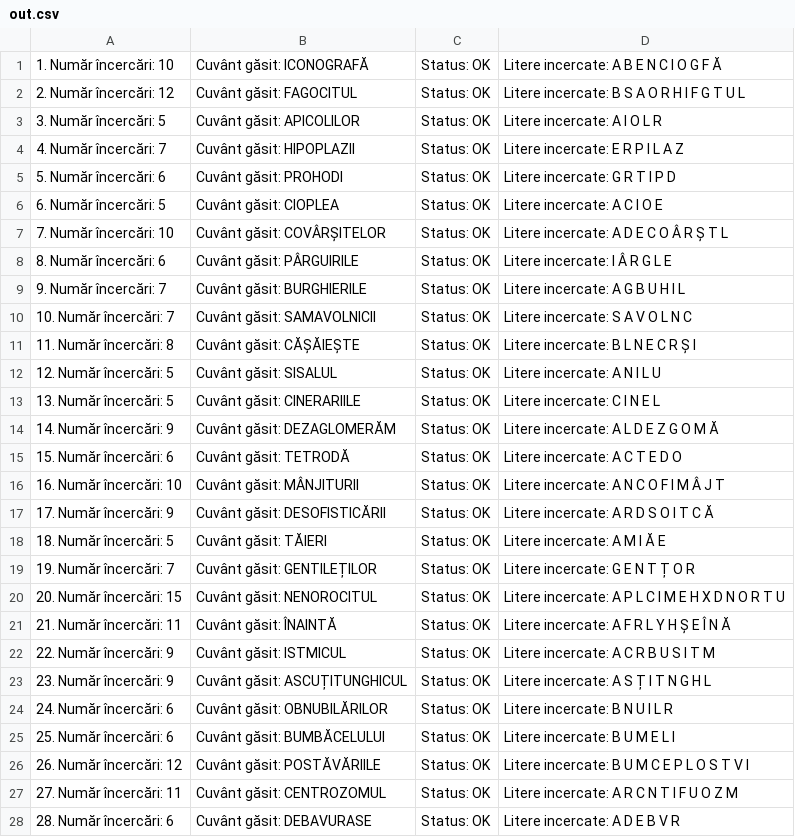
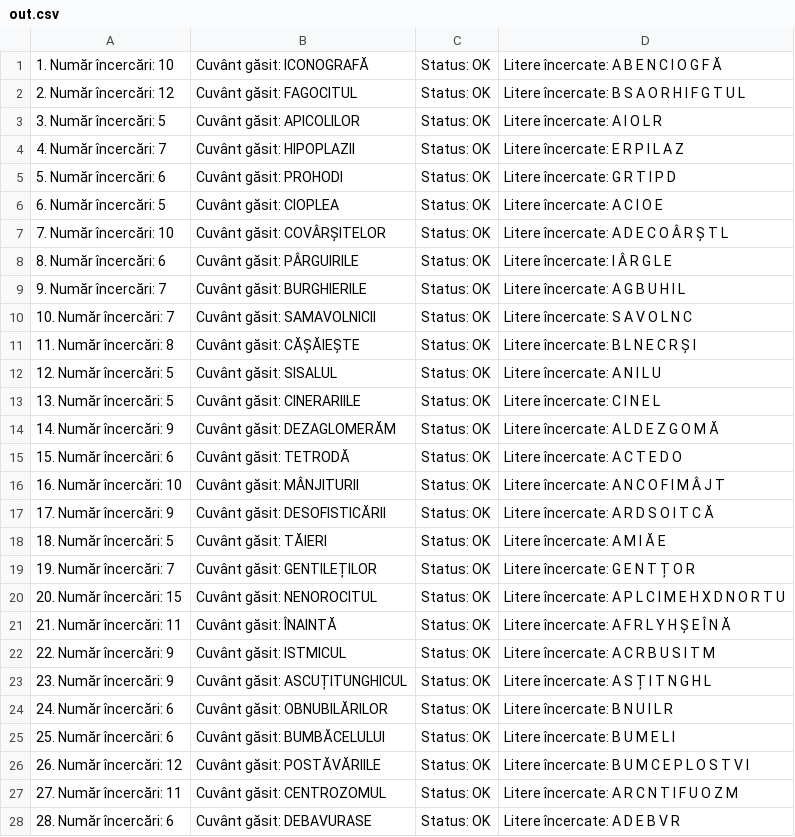
Before and after one commit to MateiDariusIonut/Hangman_Solver, a CSV file: results/out.csv, drawn as a sheet; only a part is shown; the diff covers the shown part only.

Commit message:
Results

```diff
--- a/results/out.csv
+++ b/results/out.csv
@@ -1,28 +1,28 @@
-1. Număr încercări: 10, Cuvânt găsit: ICONOGRAFĂ, Status: OK, Litere incercate: A B E N C I O G F Ă
-2. Număr încercări: 12, Cuvânt găsit: FAGOCITUL, Status: OK, Litere incercate: B S A O R H I F G T U L
-3. Număr încercări: 5, Cuvânt găsit: APICOLILOR, Status: OK, Litere incercate: A I O L R
-4. Număr încercări: 7, Cuvânt găsit: HIPOPLAZII, Status: OK, Litere incercate: E R P I L A Z
-5. Număr încercări: 6, Cuvânt găsit: PROHODI, Status: OK, Litere incercate: G R T I P D
-6. Număr încercări: 5, Cuvânt găsit: CIOPLEA, Status: OK, Litere incercate: A C I O E
-7. Număr încercări: 10, Cuvânt găsit: COVÂRȘITELOR, Status: OK, Litere incercate: A D E C O Â R Ș T L
-8. Număr încercări: 6, Cuvânt găsit: PÂRGUIRILE, Status: OK, Litere incercate: I Â R G L E
-9. Număr încercări: 7, Cuvânt găsit: BURGHIERILE, Status: OK, Litere incercate: A G B U H I L
-10. Număr încercări: 7, Cuvânt găsit: SAMAVOLNICII, Status: OK, Litere incercate: S A V O L N C
-11. Număr încercări: 8, Cuvânt găsit: CĂȘĂIEȘTE, Status: OK, Litere incercate: B L N E C R Ș I
-12. Număr încercări: 5, Cuvânt găsit: SISALUL, Status: OK, Litere incercate: A N I L U
-13. Număr încercări: 5, Cuvânt găsit: CINERARIILE, Status: OK, Litere incercate: C I N E L
-14. Număr încercări: 9, Cuvânt găsit: DEZAGLOMERĂM, Status: OK, Litere incercate: A L D E Z G O M Ă
-15. Număr încercări: 6, Cuvânt găsit: TETRODĂ, Status: OK, Litere incercate: A C T E D O
-16. Număr încercări: 10, Cuvânt găsit: MÂNJITURII, Status: OK, Litere incercate: A N C O F I M Â J T
-17. Număr încercări: 9, Cuvânt găsit: DESOFISTICĂRII, Status: OK, Litere incercate: A R D S O I T C Ă
-18. Număr încercări: 5, Cuvânt găsit: TĂIERI, Status: OK, Litere incercate: A M I Ă E
-19. Număr încercări: 7, Cuvânt găsit: GENTILEȚILOR, Status: OK, Litere incercate: G E N T Ț O R
-20. Număr încercări: 15, Cuvânt găsit: NENOROCITUL, Status: OK, Litere incercate: A P L C I M E H X D N O R T U
-21. Număr încercări: 11, Cuvânt găsit: ÎNAINTĂ, Status: OK, Litere incercate: A F R L Y H Ș E Î N Ă
-22. Număr încercări: 9, Cuvânt găsit: ISTMICUL, Status: OK, Litere incercate: A C R B U S I T M
-23. Număr încercări: 9, Cuvânt găsit: ASCUȚITUNGHICUL, Status: OK, Litere incercate: A S Ț I T N G H L
-24. Număr încercări: 6, Cuvânt găsit: OBNUBILĂRILOR, Status: OK, Litere incercate: B N U I L R
-25. Număr încercări: 6, Cuvânt găsit: BUMBĂCELULUI, Status: OK, Litere incercate: B U M E L I
-26. Număr încercări: 12, Cuvânt găsit: POSTĂVĂRIILE, Status: OK, Litere incercate: B U M C E P L O S T V I
-27. Număr încercări: 11, Cuvânt găsit: CENTROZOMUL, Status: OK, Litere incercate: A R C N T I F U O Z M
-28. Număr încercări: 6, Cuvânt găsit: DEBAVURASE, Status: OK, Litere incercate: A D E B V R
+1. Număr încercări: 10, Cuvânt găsit: ICONOGRAFĂ, Status: OK, Litere încercate: A B E N C I O G F Ă
+2. Număr încercări: 12, Cuvânt găsit: FAGOCITUL, Status: OK, Litere încercate: B S A O R H I F G T U L
+3. Număr încercări: 5, Cuvânt găsit: APICOLILOR, Status: OK, Litere încercate: A I O L R
+4. Număr încercări: 7, Cuvânt găsit: HIPOPLAZII, Status: OK, Litere încercate: E R P I L A Z
+5. Număr încercări: 6, Cuvânt găsit: PROHODI, Status: OK, Litere încercate: G R T I P D
+6. Număr încercări: 5, Cuvânt găsit: CIOPLEA, Status: OK, Litere încercate: A C I O E
+7. Număr încercări: 10, Cuvânt găsit: COVÂRȘITELOR, Status: OK, Litere încercate: A D E C O Â R Ș T L
+8. Număr încercări: 6, Cuvânt găsit: PÂRGUIRILE, Status: OK, Litere încercate: I Â R G L E
+9. Număr încercări: 7, Cuvânt găsit: BURGHIERILE, Status: OK, Litere încercate: A G B U H I L
+10. Număr încercări: 7, Cuvânt găsit: SAMAVOLNICII, Status: OK, Litere încercate: S A V O L N C
+11. Număr încercări: 8, Cuvânt găsit: CĂȘĂIEȘTE, Status: OK, Litere încercate: B L N E C R Ș I
+12. Număr încercări: 5, Cuvânt găsit: SISALUL, Status: OK, Litere încercate: A N I L U
+13. Număr încercări: 5, Cuvânt găsit: CINERARIILE, Status: OK, Litere încercate: C I N E L
+14. Număr încercări: 9, Cuvânt găsit: DEZAGLOMERĂM, Status: OK, Litere încercate: A L D E Z G O M Ă
+15. Număr încercări: 6, Cuvânt găsit: TETRODĂ, Status: OK, Litere încercate: A C T E D O
+16. Număr încercări: 10, Cuvânt găsit: MÂNJITURII, Status: OK, Litere încercate: A N C O F I M Â J T
+17. Număr încercări: 9, Cuvânt găsit: DESOFISTICĂRII, Status: OK, Litere încercate: A R D S O I T C Ă
+18. Număr încercări: 5, Cuvânt găsit: TĂIERI, Status: OK, Litere încercate: A M I Ă E
+19. Număr încercări: 7, Cuvânt găsit: GENTILEȚILOR, Status: OK, Litere încercate: G E N T Ț O R
+20. Număr încercări: 15, Cuvânt găsit: NENOROCITUL, Status: OK, Litere încercate: A P L C I M E H X D N O R T U
+21. Număr încercări: 11, Cuvânt găsit: ÎNAINTĂ, Status: OK, Litere încercate: A F R L Y H Ș E Î N Ă
+22. Număr încercări: 9, Cuvânt găsit: ISTMICUL, Status: OK, Litere încercate: A C R B U S I T M
+23. Număr încercări: 9, Cuvânt găsit: ASCUȚITUNGHICUL, Status: OK, Litere încercate: A S Ț I T N G H L
+24. Număr încercări: 6, Cuvânt găsit: OBNUBILĂRILOR, Status: OK, Litere încercate: B N U I L R
+25. Număr încercări: 6, Cuvânt găsit: BUMBĂCELULUI, Status: OK, Litere încercate: B U M E L I
+26. Număr încercări: 12, Cuvânt găsit: POSTĂVĂRIILE, Status: OK, Litere încercate: B U M C E P L O S T V I
+27. Număr încercări: 11, Cuvânt găsit: CENTROZOMUL, Status: OK, Litere încercate: A R C N T I F U O Z M
+28. Număr încercări: 6, Cuvânt găsit: DEBAVURASE, Status: OK, Litere încercate: A D E B V R
```
Also changed, not shown: 72 edited cells elsewhere in this file, 1 other file.
